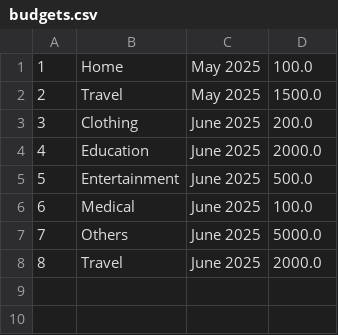
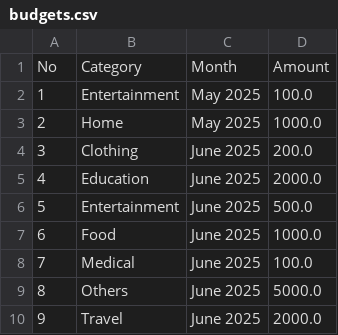
Before and after one commit to jhr419/SoftwareProject, a CSV file: data/budgets.csv, drawn as a sheet; removed rows and columns are numbered as before the commit, all else as after; the diff names each change by its address in the sheet, - before the commit and + after, or states it on an @@ line.

```diff
--- a/data/budgets.csv
+++ b/data/budgets.csv
+row 1: No | Category | Month | Amount
+row 2: 1 | Entertainment | May 2025 | 100.0
@@ column A renumbered from row 3 down @@
-D3: 100.0
+D3: 1000.0
-row 2: 2 | Travel | May 2025 | 1500.0
+row 7: 6 | Food | June 2025 | 1000.0
```
Also changed, not shown: data/expenses.csv, data/incomes.csv, 20 other files.
